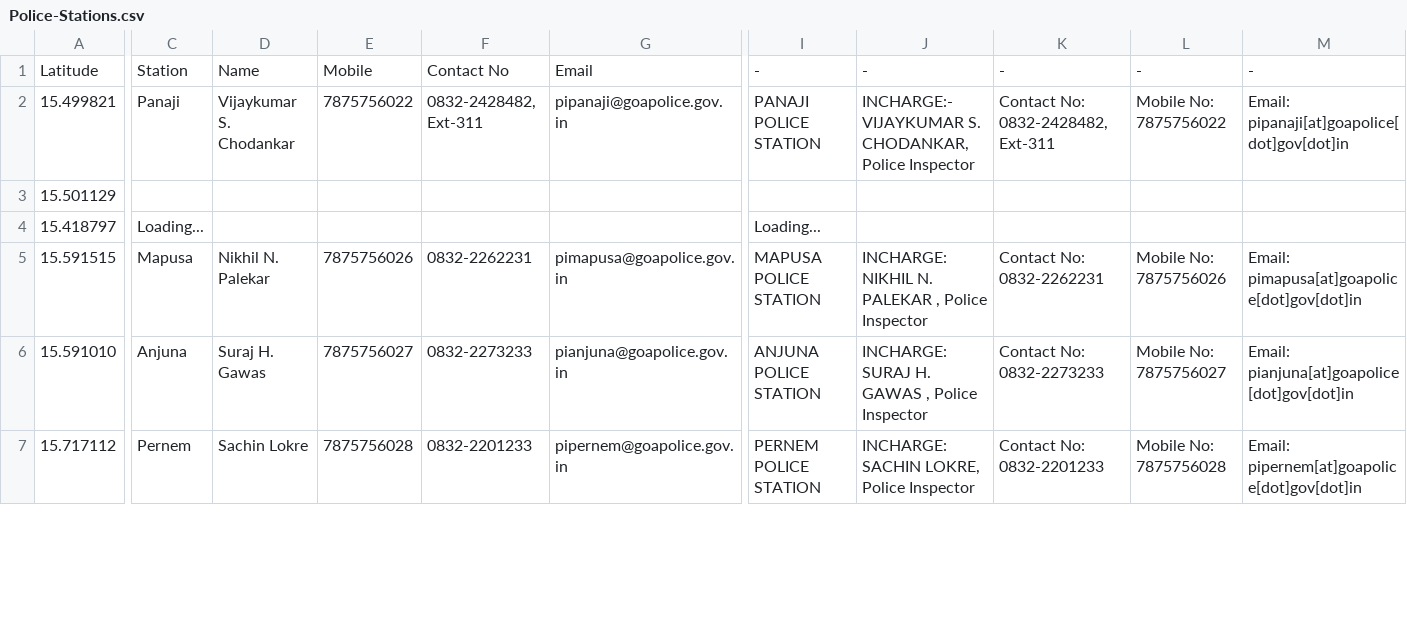
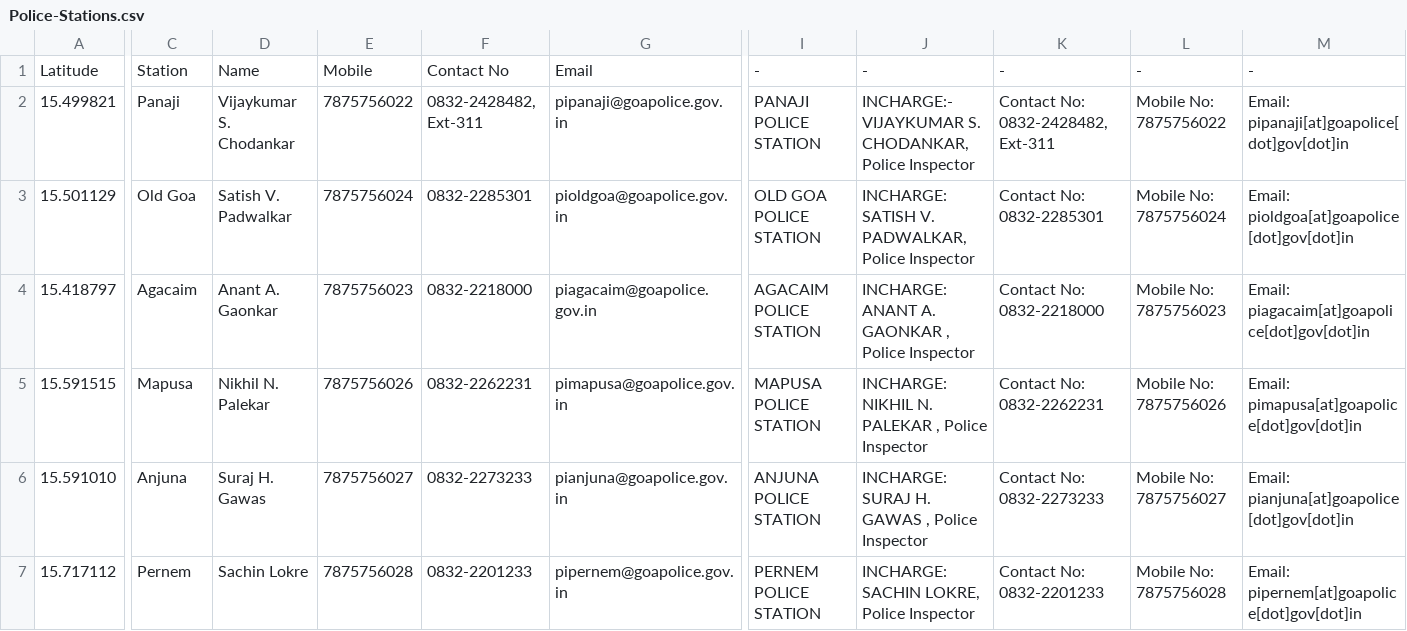
Before and after one commit to alansaviolobo/google-sheets-to-json-converter, a CSV file: data/Police-Stations.csv, drawn as a sheet; only a part is shown, gaps mark what is left out; the diff covers the shown part only; the diff names each change by its address in the sheet, - before the commit and + after, or states it on an @@ line.

```diff
--- a/data/Police-Stations.csv
+++ b/data/Police-Stations.csv
-C3: (empty)
+C3: Old Goa
-D3: (empty)
+D3: Satish V. Padwalkar
-E3: (empty)
+E3: 7875756024
-F3: (empty)
+F3: 0832-2285301
-G3: (empty)
+G3: pioldgoa@goapolice.gov.in
-I3: (empty)
+I3: OLD GOA POLICE STATION
-J3: (empty)
+J3: INCHARGE: SATISH V. PADWALKAR, Police Inspector
-K3: (empty)
+K3: Contact No: 0832-2285301
-L3: (empty)
+L3: Mobile No: 7875756024
-M3: (empty)
+M3: Email: pioldgoa[at]goapolice[dot]gov[dot]in
-C4: Loading...
+C4: Agacaim
-D4: (empty)
+D4: Anant A. Gaonkar
-E4: (empty)
+E4: 7875756023
-F4: (empty)
+F4: 0832-2218000
-G4: (empty)
+G4: piagacaim@goapolice.gov.in
-I4: Loading...
+I4: AGACAIM POLICE STATION
-J4: (empty)
+J4: INCHARGE: ANANT A. GAONKAR , Police Inspector
-K4: (empty)
+K4: Contact No: 0832-2218000
-L4: (empty)
+L4: Mobile No: 7875756023
-M4: (empty)
+M4: Email: piagacaim[at]goapolice[dot]gov[dot]in
```
Also changed, not shown: 91 edited cells elsewhere in this file, data/Boats.csv, data/Dam-Levels.csv, 7 other files.
